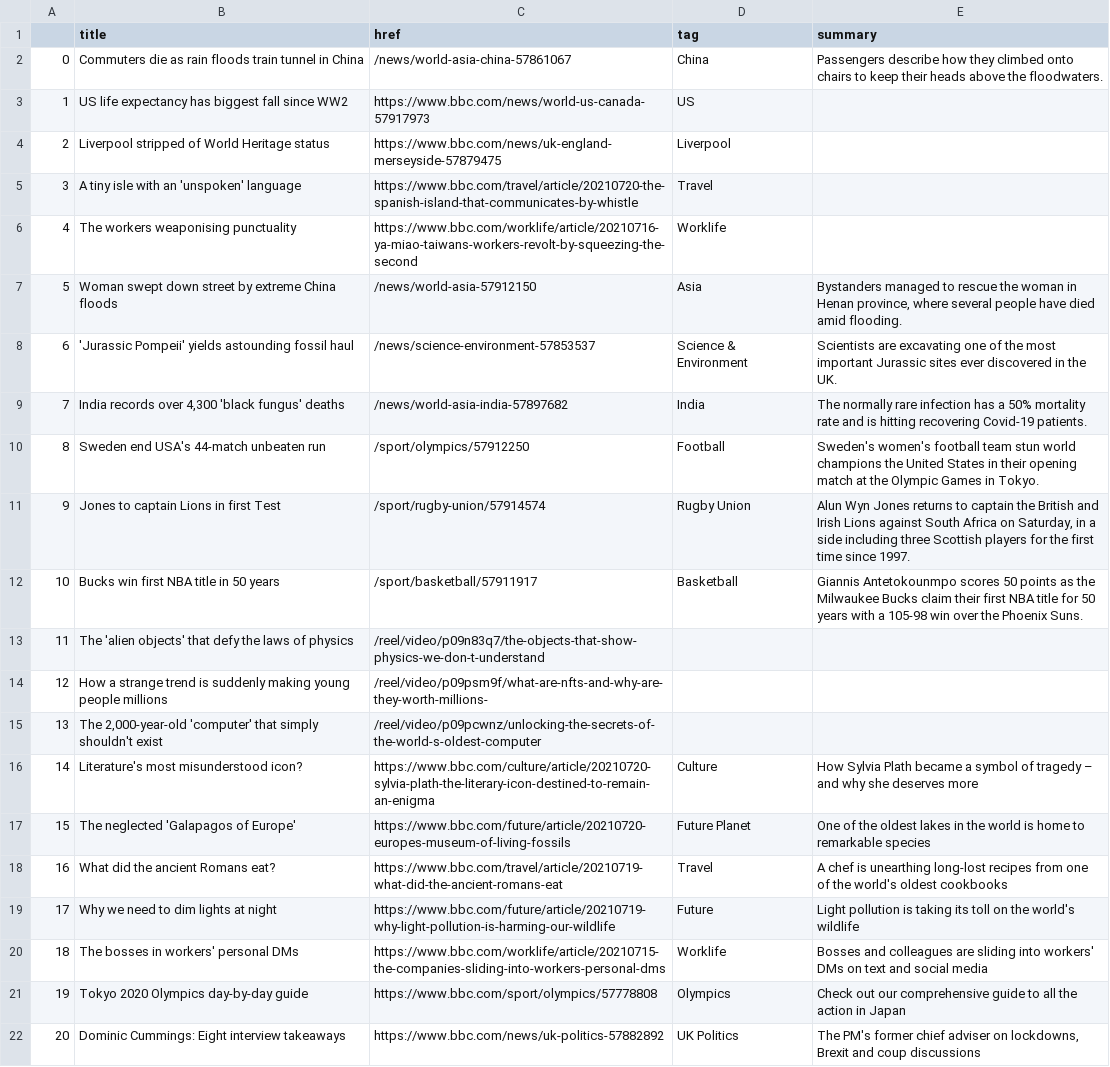
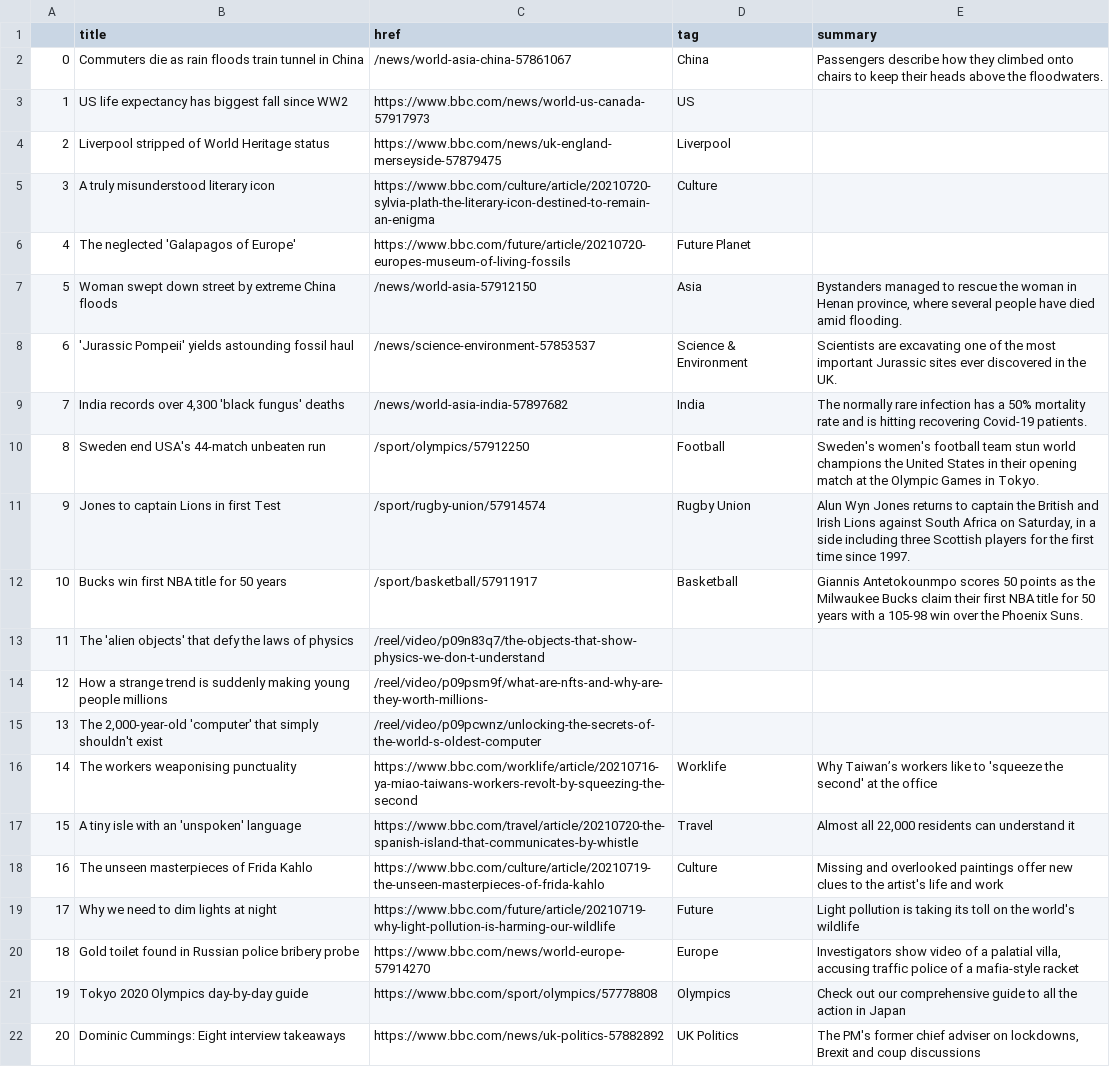
Before and after one commit to ichinichichi/automatic-scraper, a CSV file: bbc-headlines.csv, drawn as a sheet; only a part is shown.

```diff
--- a/bbc-headlines.csv
+++ b/bbc-headlines.csv
@@ -4,4 +4,4 @@
 2,Liverpool stripped of World Heritage status,https://www.bbc.com/news/uk-england-merseyside-57879475,Liverpool,
-3,A tiny isle with an 'unspoken' language,https://www.bbc.com/travel/article/20210720-the-spanish-island-that-communicates-by-whistle,Travel,
-4,The workers weaponising punctuality,https://www.bbc.com/worklife/article/20210716-ya-miao-taiwans-workers-revolt-by-squeezing-the-second,Worklife,
+3,A truly misunderstood literary icon,https://www.bbc.com/culture/article/20210720-sylvia-plath-the-literary-icon-destined-to-remain-an-enigma,Culture,
+4,The neglected 'Galapagos of Europe',https://www.bbc.com/future/article/20210720-europes-museum-of-living-fossils,Future Planet,
 5,Woman swept down street by extreme China floods,/news/world-asia-57912150,Asia,"Bystanders managed to rescue the woman in Henan province, where several people have died amid flooding."
@@ -11,3 +11,3 @@
 9,Jones to captain Lions in first Test,/sport/rugby-union/57914574,Rugby Union,"Alun Wyn Jones returns to captain the British and Irish Lions against South Africa on Saturday, in a side including three Scottish players for the first time since 1997."
-10,Bucks win first NBA title in 50 years,/sport/basketball/57911917,Basketball,Giannis Antetokounmpo scores 50 points as the Milwaukee Bucks claim their first NBA title for 50 years with a 105-98 win over the Phoenix Suns.
+10,Bucks win first NBA title for 50 years,/sport/basketball/57911917,Basketball,Giannis Antetokounmpo scores 50 points as the Milwaukee Bucks claim their first NBA title for 50 years with a 105-98 win over the Phoenix Suns.
 11,The 'alien objects' that defy the laws of physics,/reel/video/p09n83q7/the-objects-that-show-physics-we-don-t-understand,,
@@ -15,7 +15,7 @@
 13,"The 2,000-year-old 'computer' that simply shouldn't exist",/reel/video/p09pcwnz/unlocking-the-secrets-of-the-world-s-oldest-computer,,
-14,Literature's most misunderstood icon?,https://www.bbc.com/culture/article/20210720-sylvia-plath-the-literary-icon-destined-to-remain-an-enigma,Culture,How Sylvia Plath became a symbol of tragedy – and why she deserves more
-15,The neglected 'Galapagos of Europe',https://www.bbc.com/future/article/20210720-europes-museum-of-living-fossils,Future Planet,One of the oldest lakes in the world is home to remarkable species
-16,What did the ancient Romans eat?,https://www.bbc.com/travel/article/20210719-what-did-the-ancient-romans-eat,Travel,A chef is unearthing long-lost recipes from one of the world's oldest cookbooks
+14,The workers weaponising punctuality,https://www.bbc.com/worklife/article/20210716-ya-miao-taiwans-workers-revolt-by-squeezing-the-second,Worklife,Why Taiwan’s workers like to 'squeeze the second' at the office
+15,A tiny isle with an 'unspoken' language,https://www.bbc.com/travel/article/20210720-the-spanish-island-that-communicates-by-whistle,Travel,"Almost all 22,000 residents can understand it"
+16,The unseen masterpieces of Frida Kahlo,https://www.bbc.com/culture/article/20210719-the-unseen-masterpieces-of-frida-kahlo,Culture,Missing and overlooked paintings offer new clues to the artist's life and work
 17,Why we need to dim lights at night,https://www.bbc.com/future/article/20210719-why-light-pollution-is-harming-our-wildlife,Future,Light pollution is taking its toll on the world's wildlife
-18,The bosses in workers' personal DMs,https://www.bbc.com/worklife/article/20210715-the-companies-sliding-into-workers-personal-dms,Worklife,Bosses and colleagues are sliding into workers' DMs on text and social media
+18,Gold toilet found in Russian police bribery probe,https://www.bbc.com/news/world-europe-57914270,Europe,"Investigators show video of a palatial villa, accusing traffic police of a mafia-style racket"
 19,Tokyo 2020 Olympics day-by-day guide,https://www.bbc.com/sport/olympics/57778808,Olympics,Check out our comprehensive guide to all the action in Japan
```
